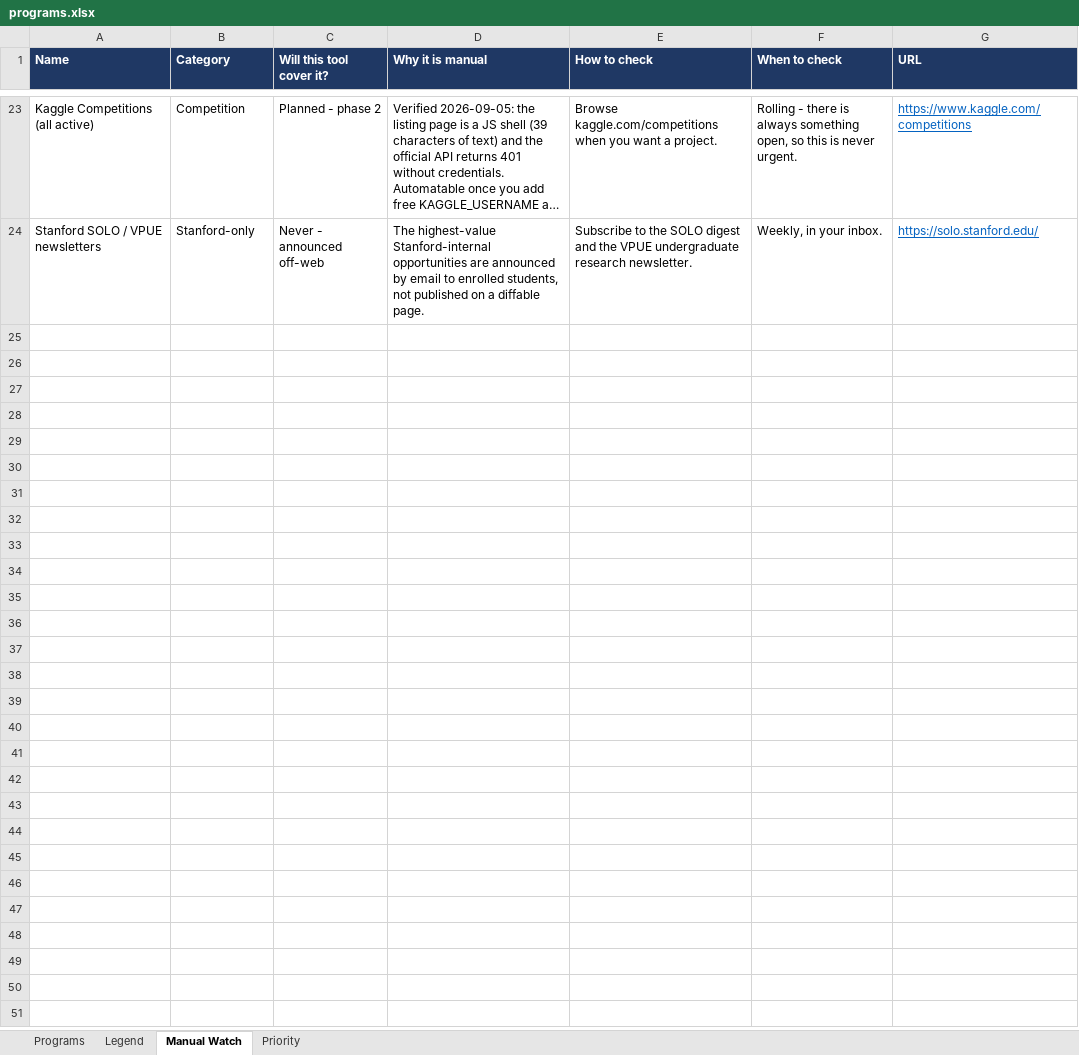
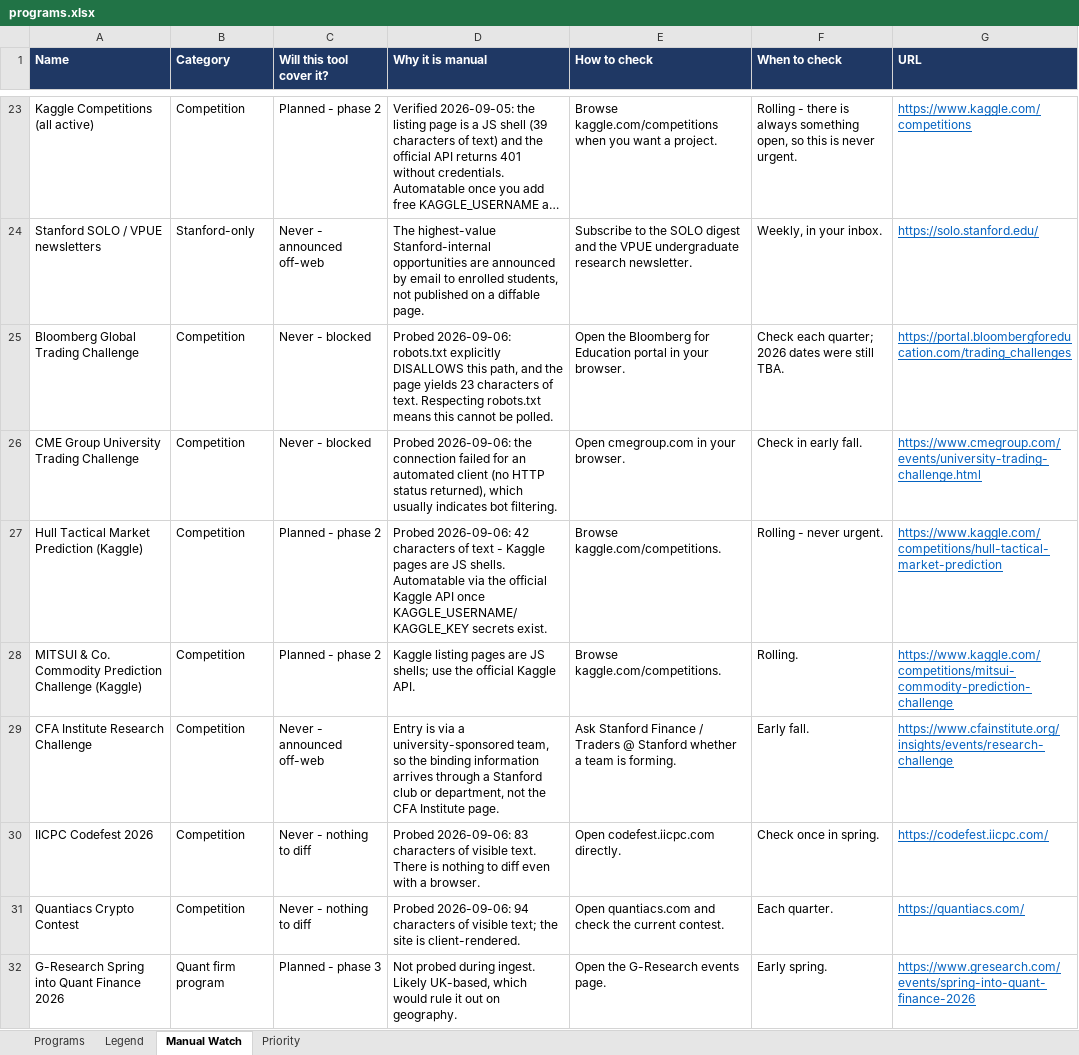
Before and after one commit to YeziShanYang/Internship-Opportunity-Aggregator, an Excel workbook: out/programs.xlsx, sheet Manual Watch, drawn as a sheet; only a part is shown, gaps mark what is left out; long unchanged cells end in …; values as stored, in another font and other column widths than the file's, no borders; the diff names each change by its address in the sheet, - before the commit and + after, or states it on an @@ line.

```diff
--- a/out/programs.xlsx (sheet Manual Watch)
+++ b/out/programs.xlsx (sheet Manual Watch)
+row 25: Bloomberg Global Trading Challenge | Competition | Never - blocked | Probed 2026-09-06: robots.txt explicitly DISALLOWS this path, and the page yields 23 characters of text. Respecting robots.txt means this cannot be polled. | Open the Bloomberg for Education portal in your browser. | Check each quarter; 2026 dates were still TBA. | https://portal.bloombergforeducation.com/trading_challenges
+row 26: CME Group University Trading Challenge | Competition | Never - blocked | Probed 2026-09-06: the connection failed for an automated client (no HTTP status returned), which usually indicates bot filtering. | Open cmegroup.com in your browser. | Check in early fall. | https://www.cmegroup.com/events/university-trading-challenge.html
+row 27: Hull Tactical Market Prediction (Kaggle) | Competition | Planned - phase 2 | Probed 2026-09-06: 42 characters of text - Kaggle pages are JS shells. Automatable via the official Kaggle API once KAGGLE_USERNAME/KAGGLE_KEY secrets exist. | Browse kaggle.com/competitions. | Rolling - never urgent. | https://www.kaggle.com/competitions/hull-tactical-market-prediction
+row 28: MITSUI & Co. Commodity Prediction Challenge (Kaggle) | Competition | Planned - phase 2 | Kaggle listing pages are JS shells; use the official Kaggle API. | Browse kaggle.com/competitions. | Rolling. | https://www.kaggle.com/competitions/mitsui-commodity-prediction-challenge
+row 29: CFA Institute Research Challenge | Competition | Never - announced off-web | Entry is via a university-sponsored team, so the binding information arrives through a Stanford club or department, not the CFA Institute page. | Ask Stanford Finance / Traders @ Stanford whether a team is forming. | Early fall. | https://www.cfainstitute.org/insights/events/research-challenge
+row 30: IICPC Codefest 2026 | Competition | Never - nothing to diff | Probed 2026-09-06: 83 characters of visible text. There is nothing to diff even with a browser. | Open codefest.iicpc.com directly. | Check once in spring. | https://codefest.iicpc.com/
+row 31: Quantiacs Crypto Contest | Competition | Never - nothing to diff | Probed 2026-09-06: 94 characters of visible text; the site is client-rendered. | Open quantiacs.com and check the current contest. | Each quarter. | https://quantiacs.com/
+row 32: G-Research Spring into Quant Finance 2026 | Quant firm program | Planned - phase 3 | Not probed during ingest. Likely UK-based, which would rule it out on geography. | Open the G-Research events page. | Early spring. | https://www.gresearch.com/events/spring-into-quant-finance-2026
```
Also changed, not shown: sheet Programs, sheet Priority, 6 other files.
